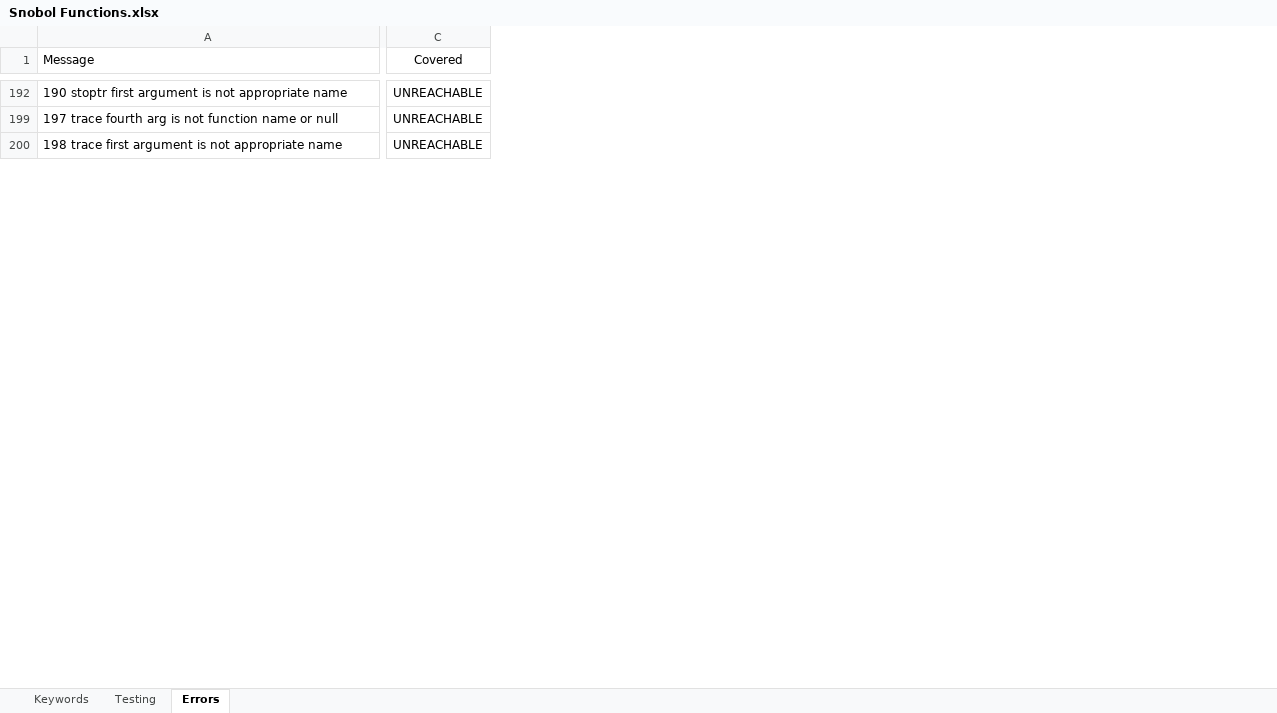
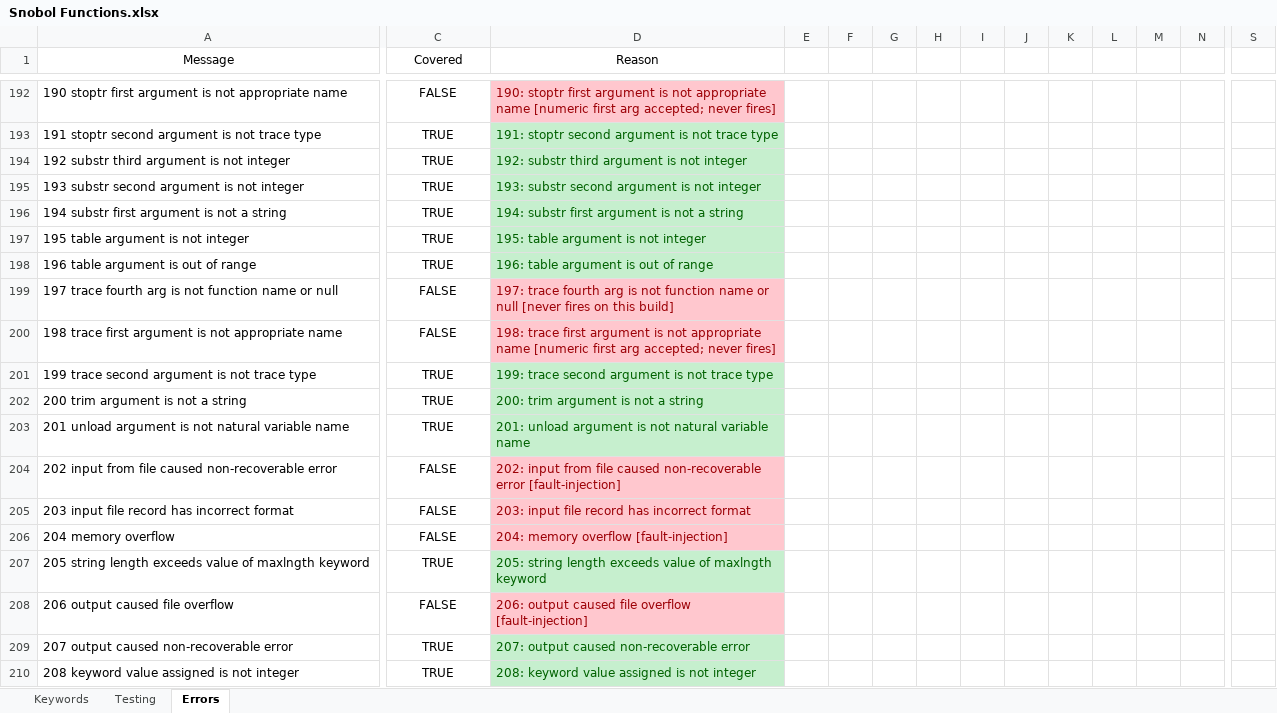
Before and after one commit to jcooper0/Spitbol4Win, an Excel workbook: Snobol Functions.xlsx, sheet Errors, drawn as a sheet; only a part is shown, gaps mark what is left out; values as stored, in another font and other column widths than the file's, no borders; conditional formats not drawn; rows hold the shown columns only; the diff covers the shown part only; the diff names each change by its address in the sheet, - before the commit and + after, or states it on an @@ line.

```diff
--- a/Snobol Functions.xlsx (sheet Errors)
+++ b/Snobol Functions.xlsx (sheet Errors)
+column D (Reason), row 192: 190: stoptr first argument is not appropriate name [numeric first arg accepted; never fires]; rows 199-200: 197: trace fourth arg is not function name or null [never fires on this build] | 198: trace first argument is not appropriate name [numeric first arg accepted; never fires]
+column E, empty
+column F, empty
+column G, empty
+column H, empty
+column I, empty
+column J, empty
+column K, empty
+column L, empty
+column M, empty
+column N, empty
+column S, empty
-A1 alignment: left
+A1 alignment: center
-C192 (Covered): UNREACHABLE
+C192 (Covered): FALSE
+row 193: 191 stoptr second argument is not trace type | TRUE | 191: stoptr second argument is not trace type
+row 194: 192 substr third argument is not integer | TRUE | 192: substr third argument is not integer
+row 195: 193 substr second argument is not integer | TRUE | 193: substr second argument is not integer
+row 196: 194 substr first argument is not a string | TRUE | 194: substr first argument is not a string
+row 197: 195 table argument is not integer | TRUE | 195: table argument is not integer
+row 198: 196 table argument is out of range | TRUE | 196: table argument is out of range
-C199:C200 (Covered): UNREACHABLE
+C199:C200 (Covered): FALSE
+row 201: 199 trace second argument is not trace type | TRUE | 199: trace second argument is not trace type
+row 202: 200 trim argument is not a string | TRUE | 200: trim argument is not a string
+row 203: 201 unload argument is not natural variable name | TRUE | 201: unload argument is not natural variable name
+row 204: 202 input from file caused non-recoverable error | FALSE | 202: input from file caused non-recoverable error [fault-injection]
+row 205: 203 input file record has incorrect format | FALSE | 203: input file record has incorrect format
+row 206: 204 memory overflow | FALSE | 204: memory overflow [fault-injection]
+row 207: 205 string length exceeds value of maxlngth keyword | TRUE | 205: string length exceeds value of maxlngth keyword
+row 208: 206 output caused file overflow | FALSE | 206: output caused file overflow [fault-injection]
+row 209: 207 output caused non-recoverable error | TRUE | 207: output caused non-recoverable error
+row 210: 208 keyword value assigned is not integer | TRUE | 208: keyword value assigned is not integer
```
Also changed, not shown: 305 added rows, 1 removed row, 4 added columns and 7 edited cells elsewhere in this sheet, sheet Keywords, sheet Testing, hidden cells, 2 other files.
